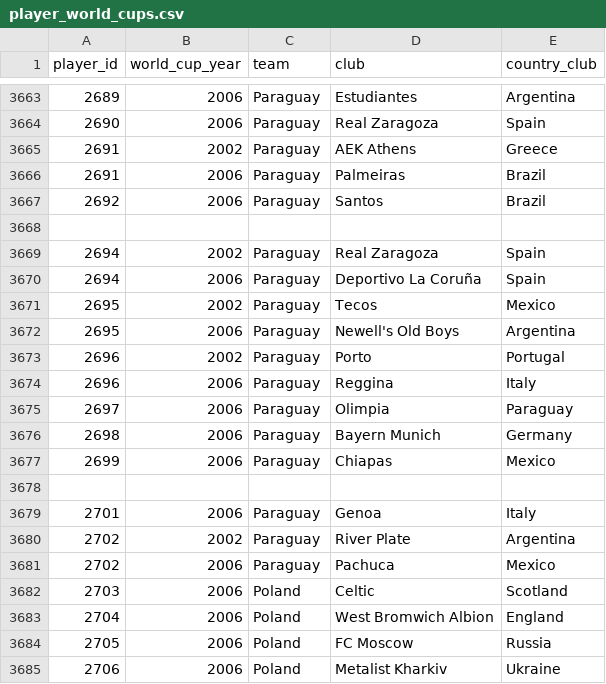
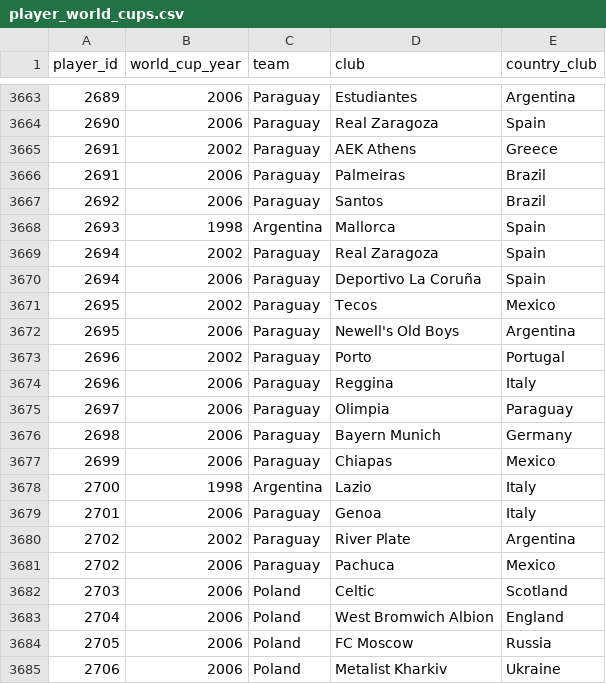
Before and after one commit to rbetis35/mundiales-futbol-datos, a CSV file: WorldCups/players/player_world_cups.csv, drawn as a sheet; only a part is shown, gaps mark what is left out; the diff names each change by its address in the sheet, - before the commit and + after, or states it on an @@ line.

Commit message:
Update player_world_cups.csv

```diff
--- a/WorldCups/players/player_world_cups.csv
+++ b/WorldCups/players/player_world_cups.csv
-row 3668: (empty)
+row 3668: 2693 | 1998 | Argentina | Mallorca | Spain
-row 3678: (empty)
+row 3678: 2700 | 1998 | Argentina | Lazio | Italy
```
